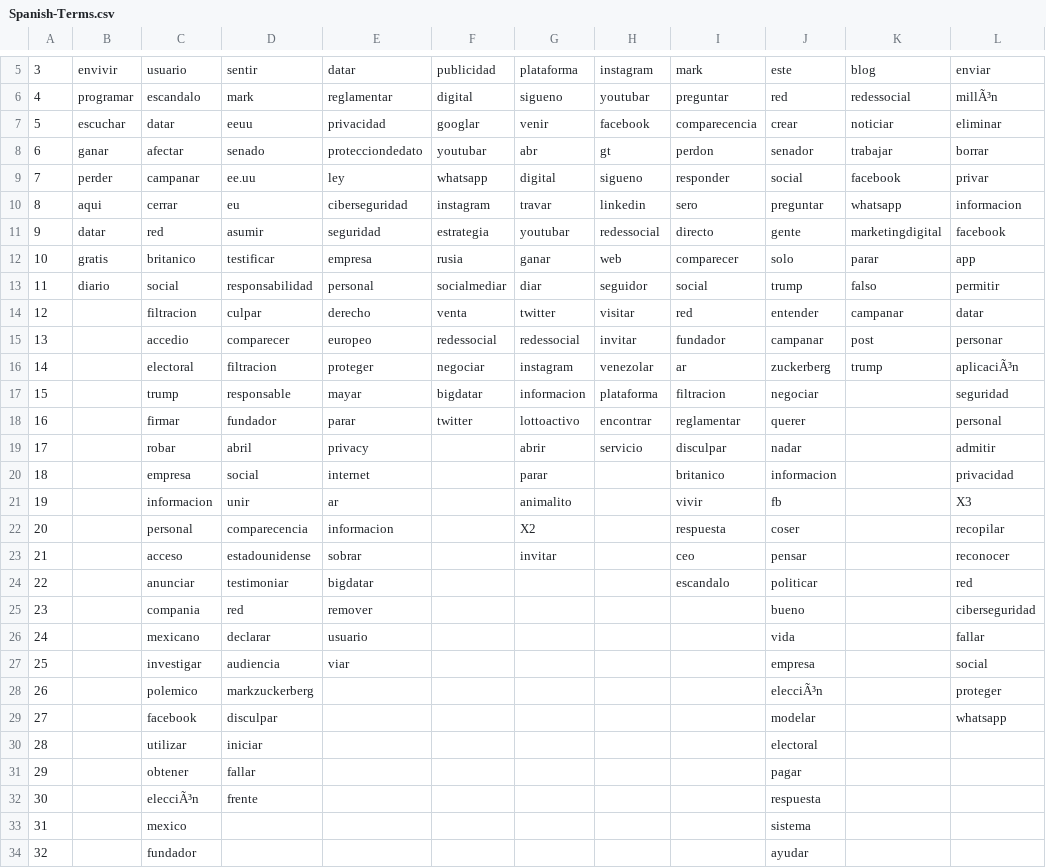
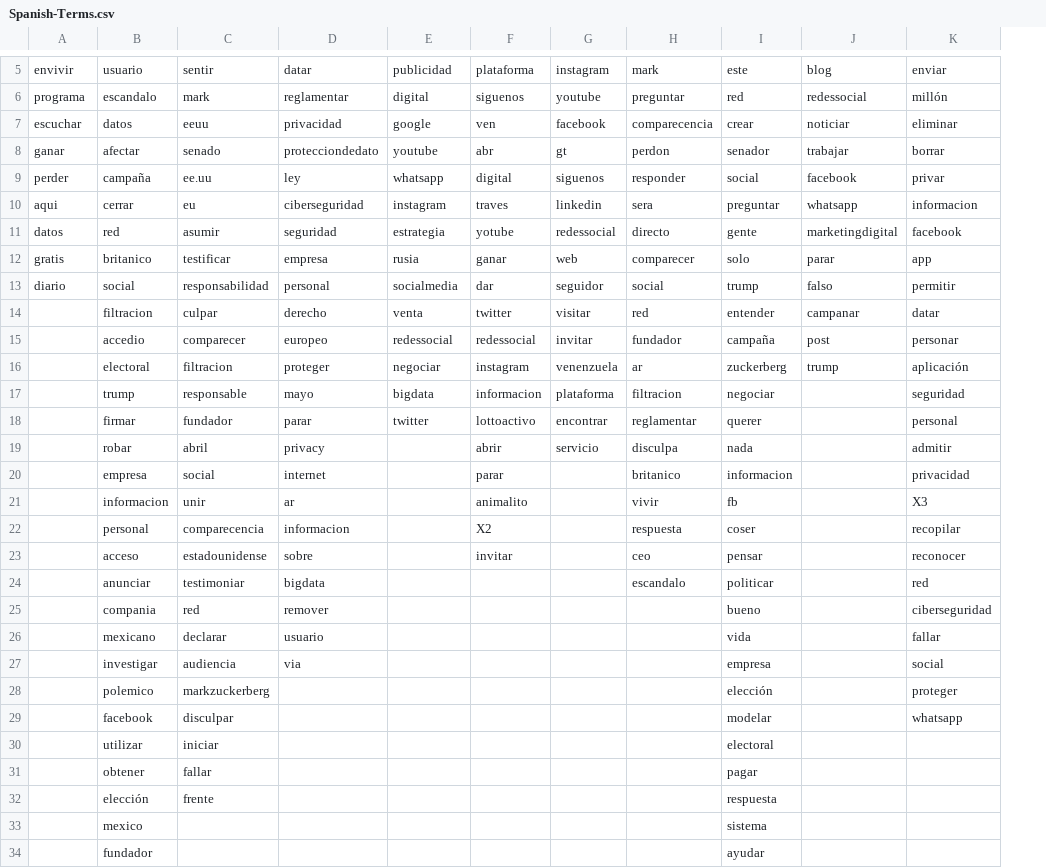
Before and after one commit to gonzalezf/LA-WEB-Paper, a CSV file: Spanish-Terms.csv, drawn as a sheet; only a part is shown, gaps mark what is left out; removed rows and columns are numbered as before the commit, all else as after; the diff covers the shown part only; the diff names each change by its address in the sheet, - before the commit and + after, or states it on an @@ line.

Commit message:
add english terms

```diff
--- a/Spanish-Terms.csv
+++ b/Spanish-Terms.csv
-column A, rows 5-34: 3 | 4 | 5 | 6 | 7 | 8 | 9 | 10 | 11 | 12 | 13 | 14 | 15 | 16 | 17 | 18 | 19 | 20 | 21 | 22 | 23 | 24 | 25 | 26 | 27 | 28 | 29 | 30 | 31 | 32
-A6: programar
+A6: programa
-F6: sigueno
+F6: siguenos
-G6: youtubar
+G6: youtube
-K6: millÃ³n
+K6: millón
-B7: datar
+B7: datos
-E7: googlar
+E7: google
-F7: venir
+F7: ven
-E8: youtubar
+E8: youtube
-B9: campanar
+B9: campaña
-G9: sigueno
+G9: siguenos
-F10: travar
+F10: traves
-H10: sero
+H10: sera
-A11: datar
+A11: datos
-F11: youtubar
+F11: yotube
-E13: socialmediar
+E13: socialmedia
-F13: diar
+F13: dar
-I15: campanar
+I15: campaña
-G16: venezolar
+G16: venenzuela
-K16: aplicaciÃ³n
+K16: aplicación
-D17: mayar
+D17: mayo
-E17: bigdatar
+E17: bigdata
-H19: disculpar
+H19: disculpa
-I19: nadar
+I19: nada
-D23: sobrar
+D23: sobre
-D24: bigdatar
+D24: bigdata
-D27: viar
+D27: via
-I28: elecciÃ³n
+I28: elección
-B32: elecciÃ³n
+B32: elección
```
Also changed, not shown: 1 added row, 2 removed rows and 7 edited cells elsewhere in this file, 1 other file.
